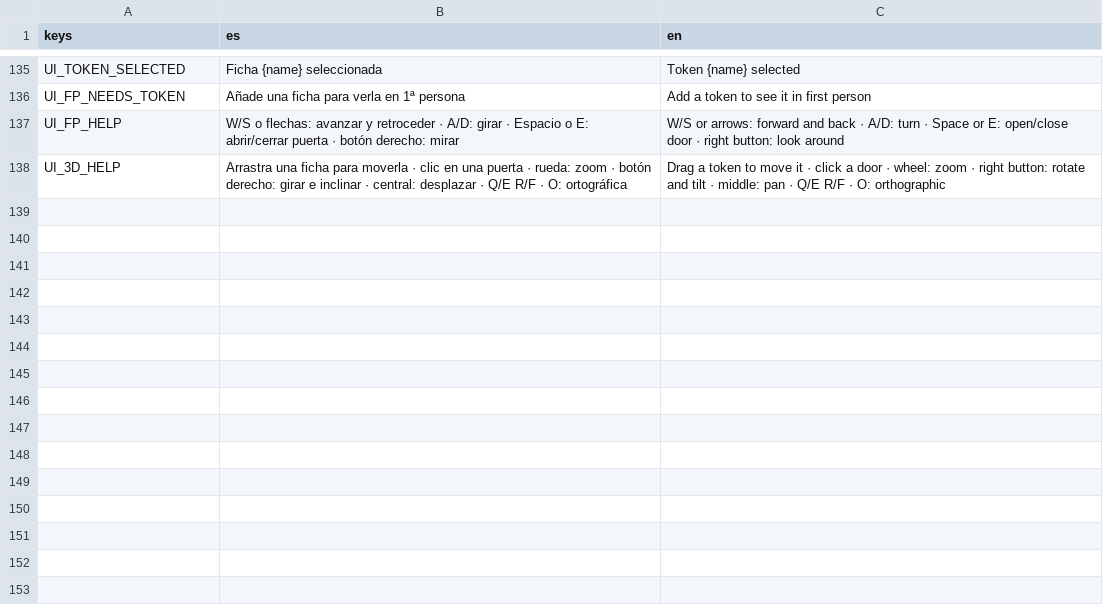
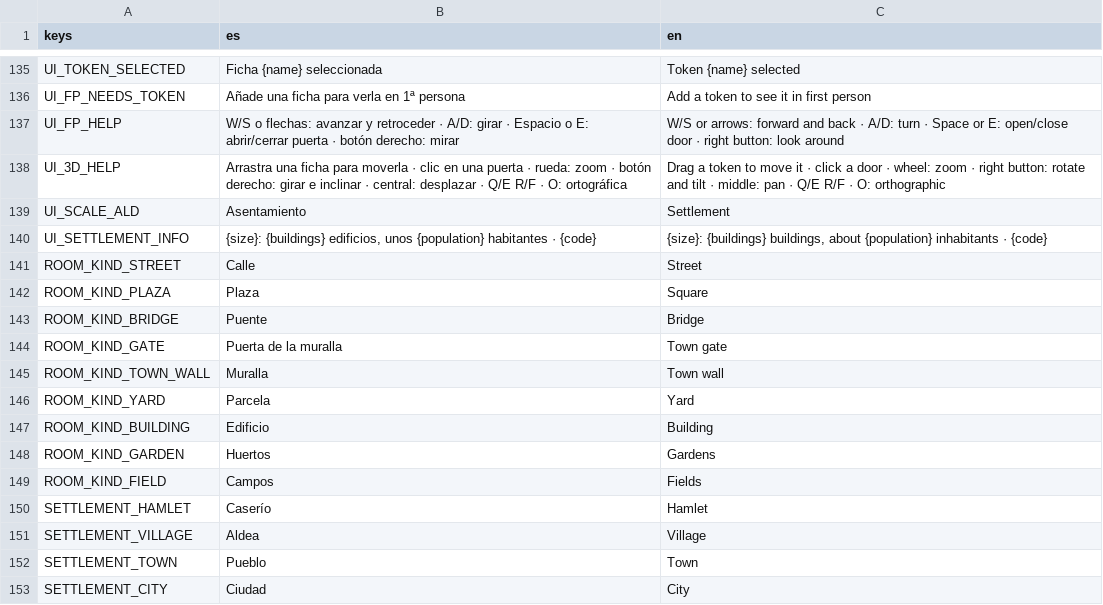
Before and after one commit to letzzar/rpg-mapping, a CSV file: project/i18n/strings.csv, drawn as a sheet; only a part is shown, gaps mark what is left out.

```diff
--- a/project/i18n/strings.csv
+++ b/project/i18n/strings.csv
@@ -138 +138,16 @@ UI_FP_HELP,"W/S o flechas: avanzar y retroceder · A/D: girar · Espacio o E: ab
 UI_3D_HELP,"Arrastra una ficha para moverla · clic en una puerta · rueda: zoom · botón derecho: girar e inclinar · central: desplazar · Q/E R/F · O: ortográfica","Drag a token to move it · click a door · wheel: zoom · right button: rotate and tilt · middle: pan · Q/E R/F · O: orthographic"
+UI_SCALE_ALD,Asentamiento,Settlement
+UI_SETTLEMENT_INFO,"{size}: {buildings} edificios, unos {population} habitantes · {code}","{size}: {buildings} buildings, about {population} inhabitants · {code}"
+ROOM_KIND_STREET,Calle,Street
+ROOM_KIND_PLAZA,Plaza,Square
+ROOM_KIND_BRIDGE,Puente,Bridge
+ROOM_KIND_GATE,Puerta de la muralla,Town gate
+ROOM_KIND_TOWN_WALL,Muralla,Town wall
+ROOM_KIND_YARD,Parcela,Yard
+ROOM_KIND_BUILDING,Edificio,Building
+ROOM_KIND_GARDEN,Huertos,Gardens
+ROOM_KIND_FIELD,Campos,Fields
+SETTLEMENT_HAMLET,Caserío,Hamlet
+SETTLEMENT_VILLAGE,Aldea,Village
+SETTLEMENT_TOWN,Pueblo,Town
+SETTLEMENT_CITY,Ciudad,City
```
Also changed, not shown: 26 other files.
